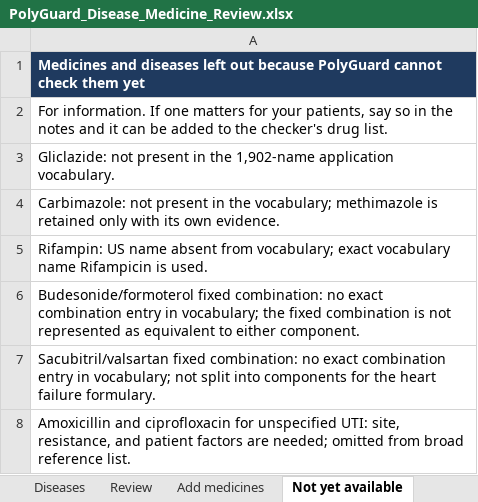
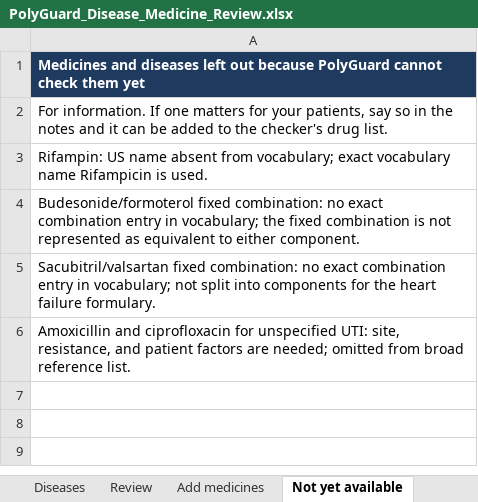
Before and after one commit to amy-25flip/Polypharmacy, an Excel workbook: doctor_review/PolyGuard_Disease_Medicine_Review.xlsx, sheet Not yet available, drawn as a sheet; values as stored, in another font and other column widths than the file's, no borders; the diff names each change by its address in the sheet, - before the commit and + after, or states it on an @@ line.

```diff
--- a/doctor_review/PolyGuard_Disease_Medicine_Review.xlsx (sheet Not yet available)
+++ b/doctor_review/PolyGuard_Disease_Medicine_Review.xlsx (sheet Not yet available)
-row 3: Gliclazide: not present in the 1,902-name application vocabulary.
-row 4: Carbimazole: not present in the vocabulary; methimazole is retained only with its own evidence.
```
Also changed, not shown: sheet Diseases, sheet Review, sheet Drug list, 23 other files.
